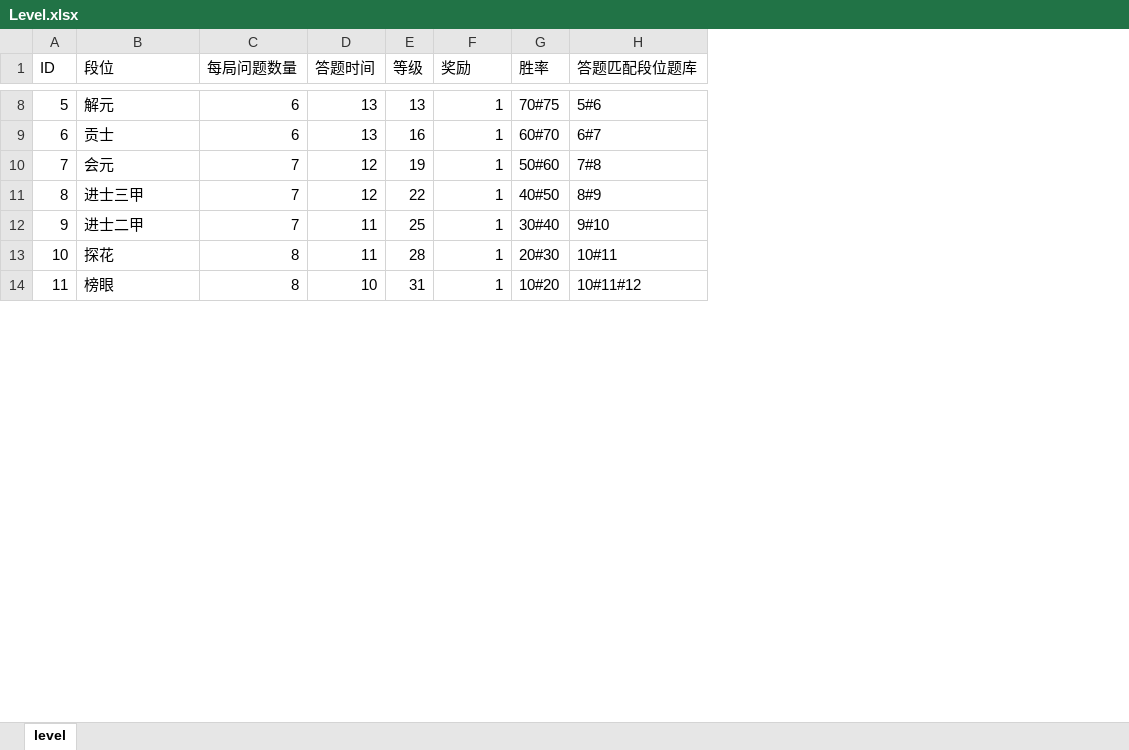
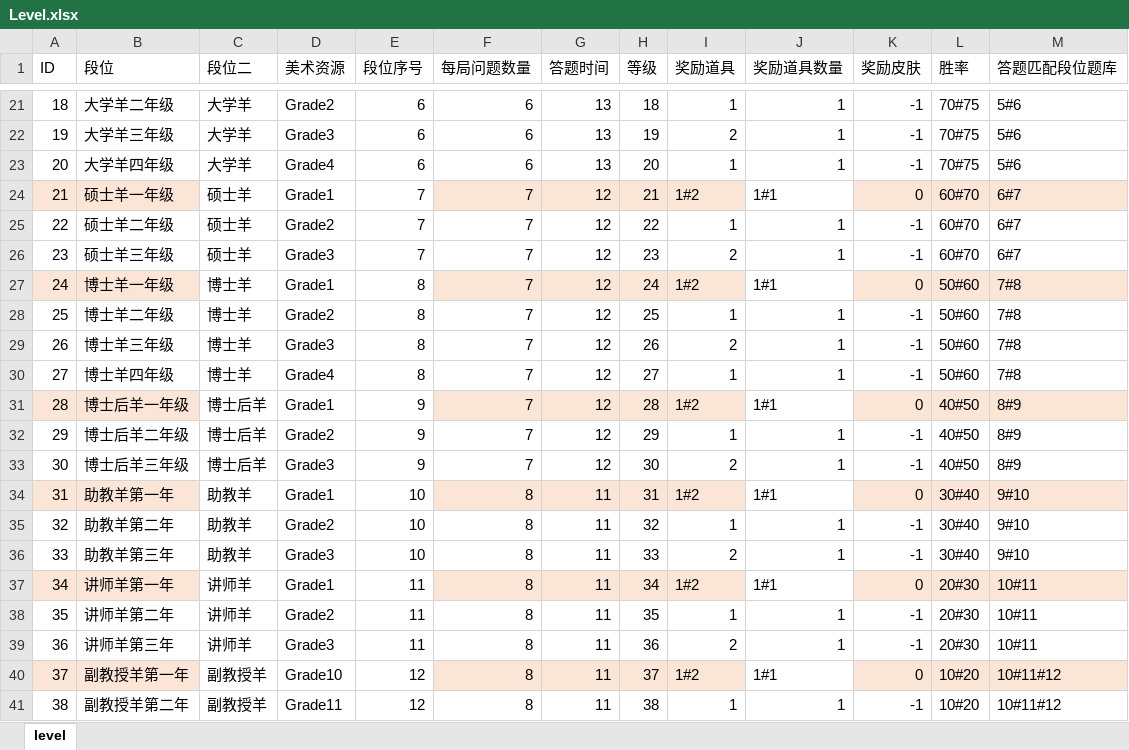
Before and after one commit to jcx6586408/cat_game_server, an Excel workbook: table/Level.xlsx, sheet level, drawn as a sheet; only a part is shown, gaps mark what is left out; values as stored, in another font and other column widths than the file's, no borders; addresses are those after the commit; the diff covers the shown part only; the diff names each change by its address in the sheet, - before the commit and + after, or states it on an @@ line.

```diff
--- a/table/Level.xlsx (sheet level)
+++ b/table/Level.xlsx (sheet level)
+column C (段位二), row 21: 大学羊; row 23: 大学羊; row 28: 博士羊; row 32: 博士后羊; row 35: 助教羊; row 38: 讲师羊; row 41: 副教授羊
+column D (美术资源), row 21: Grade2; row 23: Grade4; row 28: Grade2; row 32: Grade2; row 35: Grade2; row 38: Grade2; row 41: Grade11
+column E (段位序号), row 21: 6; row 23: 6; row 28: 8; row 32: 9; row 35: 10; row 38: 11; row 41: 12
+column J (奖励道具数量), row 21: 1; row 23: 1; row 28: 1; row 32: 1; row 35: 1; row 38: 1; row 41: 1
+column K (奖励皮肤), row 21: -1; row 23: -1; row 28: -1; row 32: -1; row 35: -1; row 38: -1; row 41: -1
-I1: 奖励
+I1: 奖励道具
@@ column A (ID) renumbered between rows 7 and 44 @@
-B21 (段位): 解元
+B21 (段位): 大学羊二年级
-H21 (等级): 13
+H21 (等级): 18
+row 22: 19 | 大学羊三年级 | 大学羊 | Grade3 | 6 | 6 | 13 | 19 | 2 | 1 | -1 | 70#75 | 5#6
-B23 (段位): 贡士
+B23 (段位): 大学羊四年级
-H23 (等级): 16
+H23 (等级): 20
-L23 (胜率): 60#70
+L23 (胜率): 70#75
-M23 (答题匹配段位题库): 6#7
+M23 (答题匹配段位题库): 5#6
+row 24: 21 | 硕士羊一年级 | 硕士羊 | Grade1 | 7 | 7 | 12 | 21 | 1#2 | 1#1 | 0 | 60#70 | 6#7
+row 25: 22 | 硕士羊二年级 | 硕士羊 | Grade2 | 7 | 7 | 12 | 22 | 1 | 1 | -1 | 60#70 | 6#7
+row 26: 23 | 硕士羊三年级 | 硕士羊 | Grade3 | 7 | 7 | 12 | 23 | 2 | 1 | -1 | 60#70 | 6#7
+row 27: 24 | 博士羊一年级 | 博士羊 | Grade1 | 8 | 7 | 12 | 24 | 1#2 | 1#1 | 0 | 50#60 | 7#8
-B28 (段位): 会元
+B28 (段位): 博士羊二年级
-H28 (等级): 19
+H28 (等级): 25
+row 29: 26 | 博士羊三年级 | 博士羊 | Grade3 | 8 | 7 | 12 | 26 | 2 | 1 | -1 | 50#60 | 7#8
+row 30: 27 | 博士羊四年级 | 博士羊 | Grade4 | 8 | 7 | 12 | 27 | 1 | 1 | -1 | 50#60 | 7#8
+row 31: 28 | 博士后羊一年级 | 博士后羊 | Grade1 | 9 | 7 | 12 | 28 | 1#2 | 1#1 | 0 | 40#50 | 8#9
-B32 (段位): 进士三甲
+B32 (段位): 博士后羊二年级
-H32 (等级): 22
+H32 (等级): 29
+row 33: 30 | 博士后羊三年级 | 博士后羊 | Grade3 | 9 | 7 | 12 | 30 | 2 | 1 | -1 | 40#50 | 8#9
+row 34: 31 | 助教羊第一年 | 助教羊 | Grade1 | 10 | 8 | 11 | 31 | 1#2 | 1#1 | 0 | 30#40 | 9#10
-B35 (段位): 进士二甲
+B35 (段位): 助教羊第二年
-F35 (每局问题数量): 7
+F35 (每局问题数量): 8
-H35 (等级): 25
+H35 (等级): 32
+row 36: 33 | 助教羊第三年 | 助教羊 | Grade3 | 10 | 8 | 11 | 33 | 2 | 1 | -1 | 30#40 | 9#10
+row 37: 34 | 讲师羊第一年 | 讲师羊 | Grade1 | 11 | 8 | 11 | 34 | 1#2 | 1#1 | 0 | 20#30 | 10#11
-B38 (段位): 探花
+B38 (段位): 讲师羊第二年
-H38 (等级): 28
+H38 (等级): 35
+row 39: 36 | 讲师羊第三年 | 讲师羊 | Grade3 | 11 | 8 | 11 | 36 | 2 | 1 | -1 | 20#30 | 10#11
+row 40: 37 | 副教授羊第一年 | 副教授羊 | Grade10 | 12 | 8 | 11 | 37 | 1#2 | 1#1 | 0 | 10#20 | 10#11#12
-B41 (段位): 榜眼
+B41 (段位): 副教授羊第二年
-G41 (答题时间): 10
+G41 (答题时间): 11
-H41 (等级): 31
+H41 (等级): 38
```
Also changed, not shown: 17 added rows and 16 edited cells elsewhere in this sheet, table/question/question1.xlsx, table/scene.xlsx, 47 other files.
